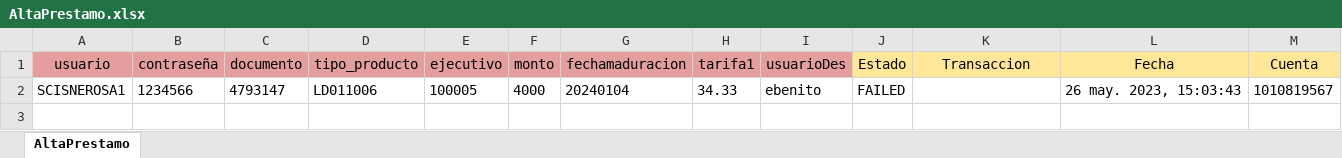
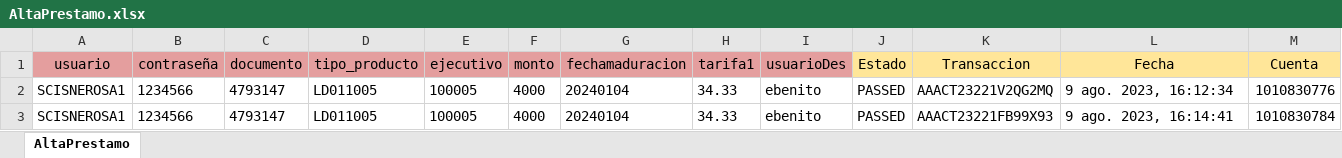
Before and after one commit to Valvaradomoreno/Regresion, an Excel workbook: src/Excel/entregable3/AltaPrestamo.xlsx, sheet AltaPrestamo, drawn as a sheet; values as stored, in another font and other column widths than the file's, no borders; the diff names each change by its address in the sheet, - before the commit and + after, or states it on an @@ line.

```diff
--- a/src/Excel/entregable3/AltaPrestamo.xlsx (sheet AltaPrestamo)
+++ b/src/Excel/entregable3/AltaPrestamo.xlsx (sheet AltaPrestamo)
-D2 (tipo_producto): LD011006
+D2 (tipo_producto): LD011005
-J2 (Estado): FAILED
+J2 (Estado): PASSED
-K2 (Transaccion): (empty)
+K2 (Transaccion): AAACT23221V2QG2MQ
-L2 (Fecha): 26 may. 2023, 15:03:43
+L2 (Fecha): 9 ago. 2023, 16:12:34
-M2 (Cuenta): 1010819567
+M2 (Cuenta): 1010830776
+row 3: SCISNEROSA1 | 1234566 | 4793147 | LD011005 | 100005 | 4000 | 20240104 | 34.33 | ebenito | PASSED | AAACT23221FB99X93 | 9 ago. 2023, 16:14:41 | 1010830784
```
Also changed, not shown: src/Excel/entregable4/CancelacionAnticipadaDPF.xlsx, src/Excel/entregable4/CuotaComodin.xlsx, 34 other files.
